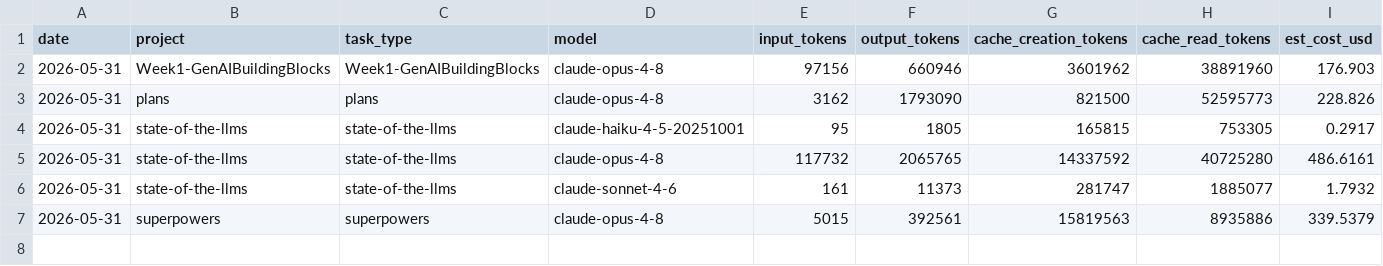
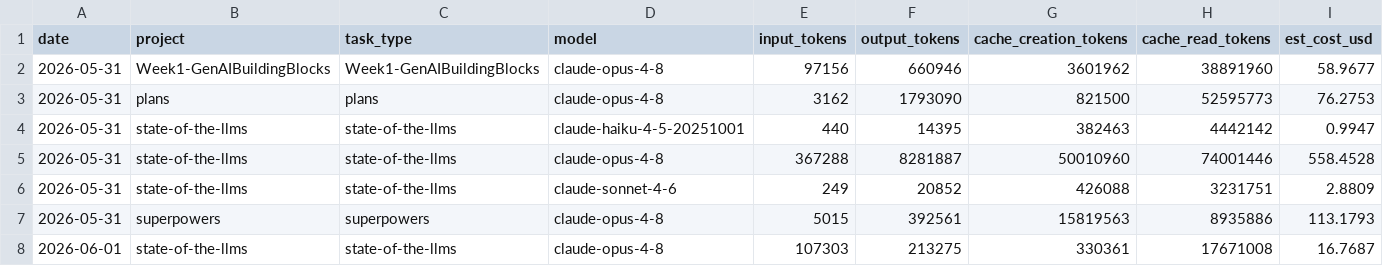
Before and after one commit to manjunath84/state-of-the-llms, a CSV file: data/usage.csv, drawn as a sheet.

```diff
--- a/data/usage.csv
+++ b/data/usage.csv
@@ -1,7 +1,8 @@
 date,project,task_type,model,input_tokens,output_tokens,cache_creation_tokens,cache_read_tokens,est_cost_usd
-2026-05-31,Week1-GenAIBuildingBlocks,Week1-GenAIBuildingBlocks,claude-opus-4-8,97156,660946,3601962,38891960,176.903
-2026-05-31,plans,plans,claude-opus-4-8,3162,1793090,821500,52595773,228.826
-2026-05-31,state-of-the-llms,state-of-the-llms,claude-haiku-4-5-20251001,95,1805,165815,753305,0.2917
-2026-05-31,state-of-the-llms,state-of-the-llms,claude-opus-4-8,117732,2065765,14337592,40725280,486.6161
-2026-05-31,state-of-the-llms,state-of-the-llms,claude-sonnet-4-6,161,11373,281747,1885077,1.7932
-2026-05-31,superpowers,superpowers,claude-opus-4-8,5015,392561,15819563,8935886,339.5379
+2026-05-31,Week1-GenAIBuildingBlocks,Week1-GenAIBuildingBlocks,claude-opus-4-8,97156,660946,3601962,38891960,58.9677
+2026-05-31,plans,plans,claude-opus-4-8,3162,1793090,821500,52595773,76.2753
+2026-05-31,state-of-the-llms,state-of-the-llms,claude-haiku-4-5-20251001,440,14395,382463,4442142,0.9947
+2026-05-31,state-of-the-llms,state-of-the-llms,claude-opus-4-8,367288,8281887,50010960,74001446,558.4528
+2026-05-31,state-of-the-llms,state-of-the-llms,claude-sonnet-4-6,249,20852,426088,3231751,2.8809
+2026-05-31,superpowers,superpowers,claude-opus-4-8,5015,392561,15819563,8935886,113.1793
+2026-06-01,state-of-the-llms,state-of-the-llms,claude-opus-4-8,107303,213275,330361,17671008,16.7687
```
Also changed, not shown: data/pricing.csv.
